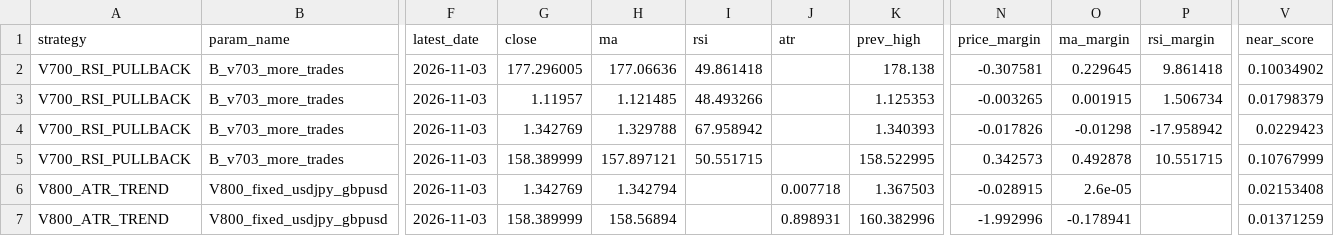
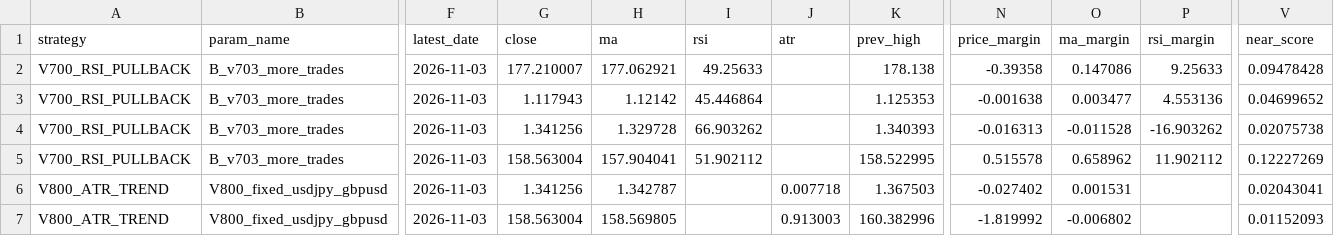
Before and after one commit to pengin01/Fx-Trade-System, a CSV file: fx_v812_signal_diagnostics.csv, drawn as a sheet; only a part is shown, gaps mark what is left out; the diff names each change by its address in the sheet, - before the commit and + after, or states it on an @@ line.

```diff
--- a/fx_v812_signal_diagnostics.csv
+++ b/fx_v812_signal_diagnostics.csv
-G2 (close): 177.296005
+G2 (close): 177.210007
-H2 (ma): 177.06636
+H2 (ma): 177.062921
-I2 (rsi): 49.861418
+I2 (rsi): 49.25633
-N2 (price_margin): -0.307581
+N2 (price_margin): -0.39358
-O2 (ma_margin): 0.229645
+O2 (ma_margin): 0.147086
-P2 (rsi_margin): 9.861418
+P2 (rsi_margin): 9.25633
-V2 (near_score): 0.10034902
+V2 (near_score): 0.09478428
-G3 (close): 1.11957
+G3 (close): 1.117943
-H3 (ma): 1.121485
+H3 (ma): 1.12142
-I3 (rsi): 48.493266
+I3 (rsi): 45.446864
-N3 (price_margin): -0.003265
+N3 (price_margin): -0.001638
-O3 (ma_margin): 0.001915
+O3 (ma_margin): 0.003477
-P3 (rsi_margin): 1.506734
+P3 (rsi_margin): 4.553136
-V3 (near_score): 0.01798379
+V3 (near_score): 0.04699652
-G4 (close): 1.342769
+G4 (close): 1.341256
-H4 (ma): 1.329788
+H4 (ma): 1.329728
-I4 (rsi): 67.958942
+I4 (rsi): 66.903262
-N4 (price_margin): -0.017826
+N4 (price_margin): -0.016313
-O4 (ma_margin): -0.01298
+O4 (ma_margin): -0.011528
-P4 (rsi_margin): -17.958942
+P4 (rsi_margin): -16.903262
-V4 (near_score): 0.0229423
+V4 (near_score): 0.02075738
-G5 (close): 158.389999
+G5 (close): 158.563004
-H5 (ma): 157.897121
+H5 (ma): 157.904041
-I5 (rsi): 50.551715
+I5 (rsi): 51.902112
-N5 (price_margin): 0.342573
+N5 (price_margin): 0.515578
-O5 (ma_margin): 0.492878
+O5 (ma_margin): 0.658962
-P5 (rsi_margin): 10.551715
+P5 (rsi_margin): 11.902112
-V5 (near_score): 0.10767999
+V5 (near_score): 0.12227269
-G6 (close): 1.342769
+G6 (close): 1.341256
-H6 (ma): 1.342794
+H6 (ma): 1.342787
-N6 (price_margin): -0.028915
+N6 (price_margin): -0.027402
-O6 (ma_margin): 2.6e-05
+O6 (ma_margin): 0.001531
-V6 (near_score): 0.02153408
+V6 (near_score): 0.02043041
-G7 (close): 158.389999
+G7 (close): 158.563004
-H7 (ma): 158.56894
+H7 (ma): 158.569805
-J7 (atr): 0.898931
+J7 (atr): 0.913003
-N7 (price_margin): -1.992996
+N7 (price_margin): -1.819992
-O7 (ma_margin): -0.178941
+O7 (ma_margin): -0.006802
-V7 (near_score): 0.01371259
+V7 (near_score): 0.01152093
```
Also changed, not shown: fx_v811_equity.csv, 3 other files.
